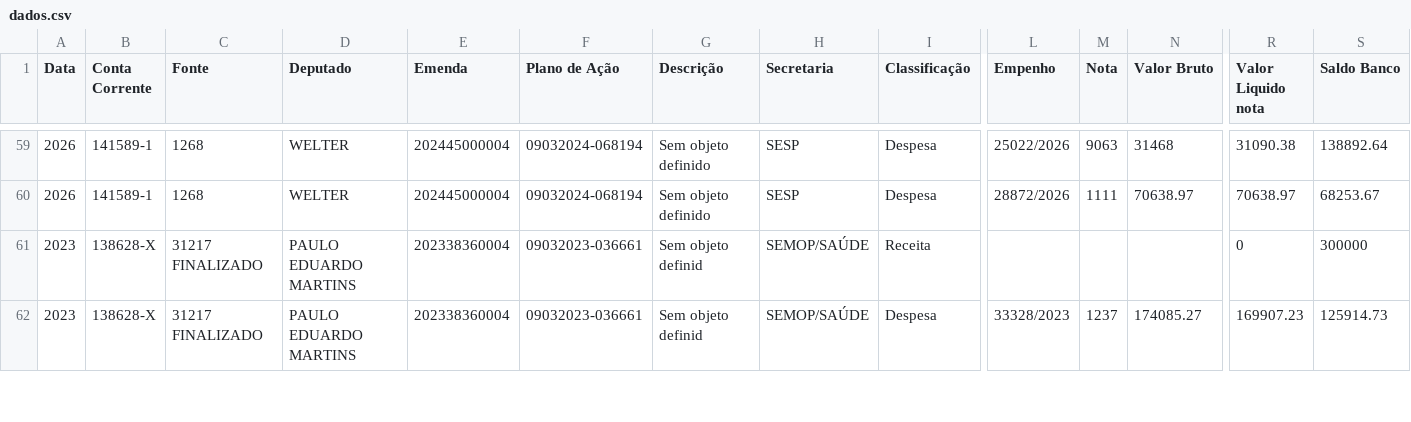
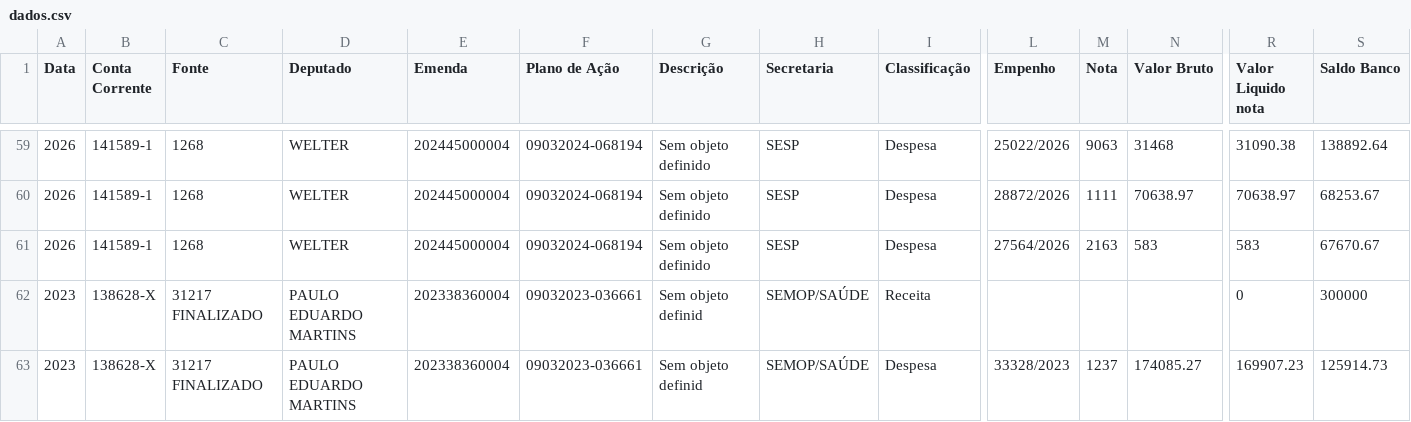
Before and after one commit to controleconveniosmaringa-a11y/controle-emendas, a CSV file: dados.csv, drawn as a sheet; only a part is shown, gaps mark what is left out; rows hold the shown columns only; the diff names each change by its address in the sheet, - before the commit and + after, or states it on an @@ line.

Commit message:
Atualização contábil em tempo real via painel de controle 📊

```diff
--- a/dados.csv
+++ b/dados.csv
+row 61: 2026 | 141589-1 | 1268 | WELTER | 202445000004 | 09032024-068194 | Sem objeto definido | SESP | Despesa | 27564/2026 | 2163 | 583 | 583 | 67670.67
```
